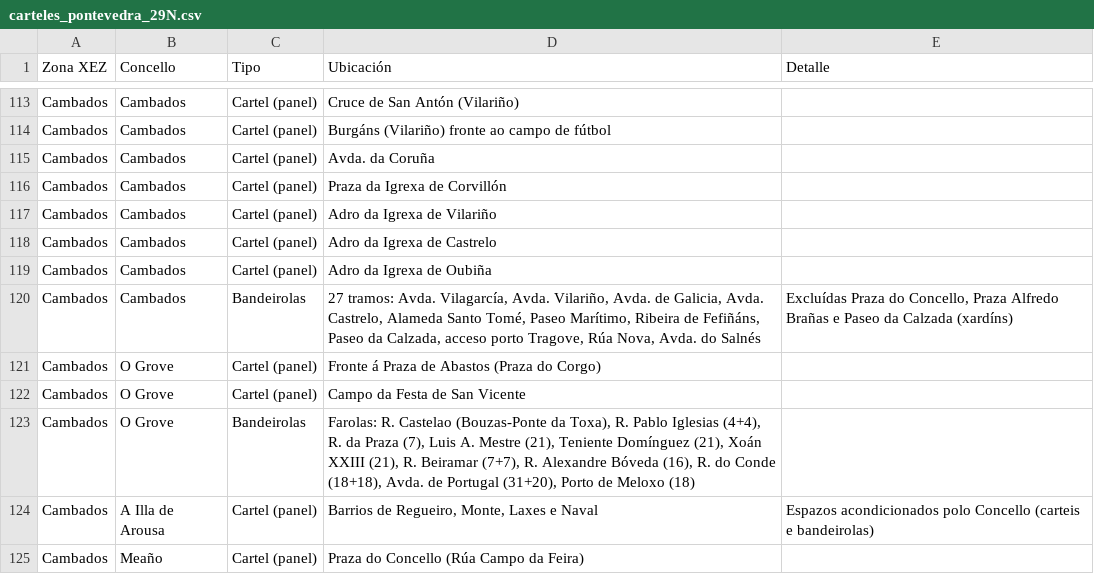
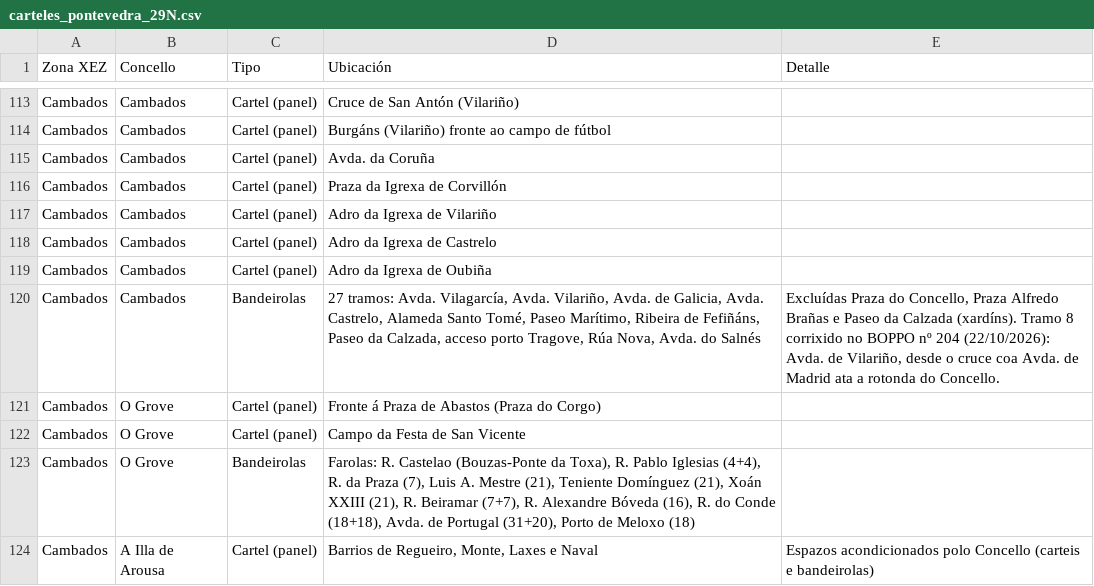
Before and after one commit to efremgno/carteles-electorales-pontevedra-29n, a CSV file: data/carteles_pontevedra_29N.csv, drawn as a sheet; only a part is shown, gaps mark what is left out; the shorter side is filled out with more unchanged rows.

```diff
--- a/data/carteles_pontevedra_29N.csv
+++ b/data/carteles_pontevedra_29N.csv
@@ -119,3 +119,3 @@ Cambados,Cambados,Cartel (panel),Adro da Igrexa de Castrelo,
 Cambados,Cambados,Cartel (panel),Adro da Igrexa de Oubiña,
-Cambados,Cambados,Bandeirolas,"27 tramos: Avda. Vilagarcía, Avda. Vilariño, Avda. de Galicia, Avda. Castrelo, Alameda Santo Tomé, Paseo Marítimo, Ribeira de Fefiñáns, Paseo da Calzada, acceso porto Tragove, Rúa Nova, Avda. do Salnés","Excluídas Praza do Concello, Praza Alfredo Brañas e Paseo da Calzada (xardíns)"
+Cambados,Cambados,Bandeirolas,"27 tramos: Avda. Vilagarcía, Avda. Vilariño, Avda. de Galicia, Avda. Castrelo, Alameda Santo Tomé, Paseo Marítimo, Ribeira de Fefiñáns, Paseo da Calzada, acceso porto Tragove, Rúa Nova, Avda. do Salnés","Excluídas Praza do Concello, Praza Alfredo Brañas e Paseo da Calzada (xardíns). Tramo 8 corrixido no BOPPO nº 204 (22/10/2026): Avda. de Vilariño, desde o cruce coa Avda. de Madrid ata a rotonda do Concello."
 Cambados,O Grove,Cartel (panel),Fronte á Praza de Abastos (Praza do Corgo),
```
Also changed, not shown: 2 other files.
